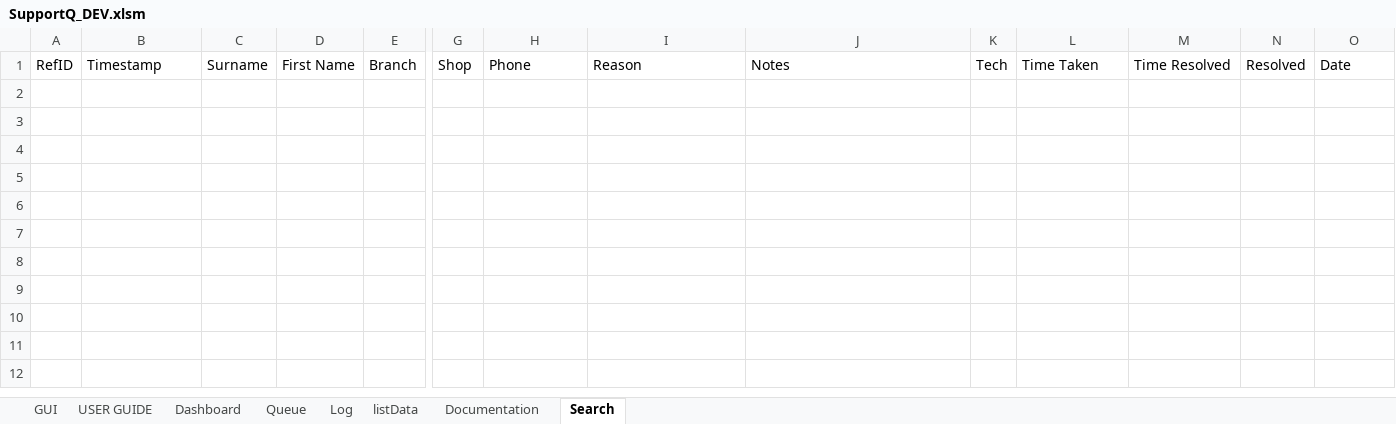
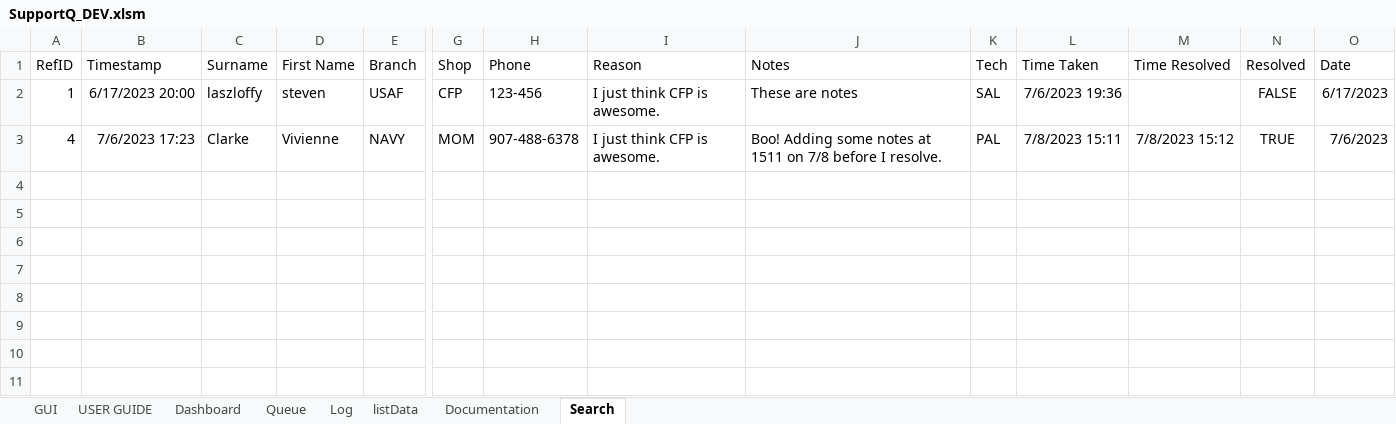
Before and after one commit to vypr907/supportQ, an Excel workbook: SupportQ_DEV.xlsm, sheet Search, drawn as a sheet; only a part is shown, gaps mark what is left out; values as stored, in another font and other column widths than the file's, no borders; charts and pictures not drawn; removed rows and columns are numbered as before the commit, all else as after; rows hold the shown columns only; the diff names each change by its address in the sheet, - before the commit and + after, or states it on an @@ line.

```diff
--- a/SupportQ_DEV.xlsm (sheet Search)
+++ b/SupportQ_DEV.xlsm (sheet Search)
-row 2: (empty)
-row 2: (empty)
+row 2: 1 | 6/17/2023 20:00 | laszloffy | steven | USAF | CFP | 123-456 | I just think CFP is awesome. | These are notes | SAL | 7/6/2023 19:36 |  | FALSE | 6/17/2023
+row 3: 4 | 7/6/2023 17:23 | Clarke | Vivienne | NAVY | MOM | 907-488-6378 | I just think CFP is awesome. | Boo! Adding some notes at 1511 on 7/8 before I resolve. | PAL | 7/8/2023 15:11 | 7/8/2023 15:12 | TRUE | 7/6/2023
```
Also changed, not shown: 5 other files.
